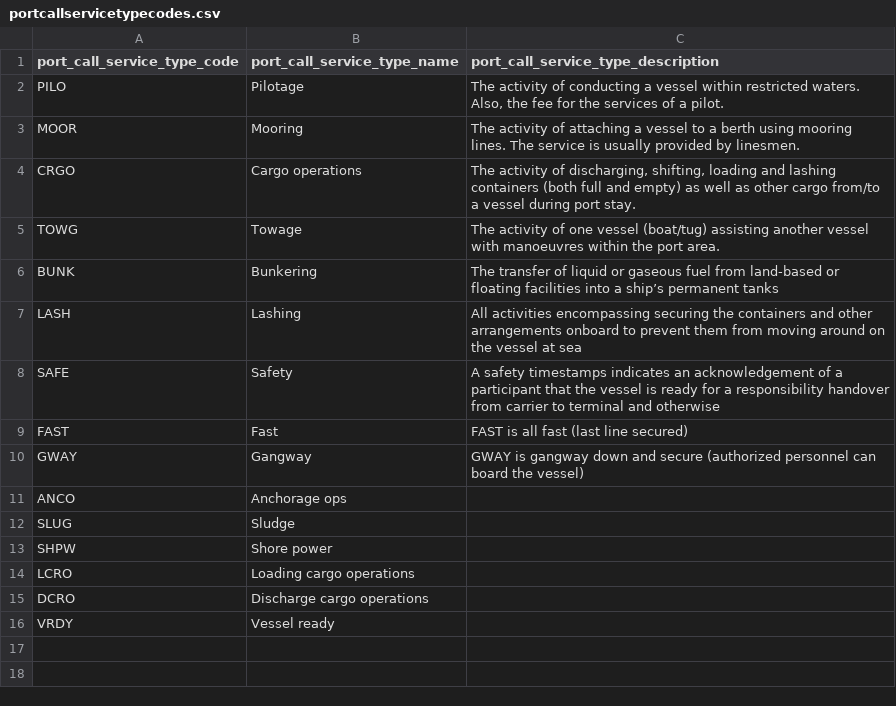
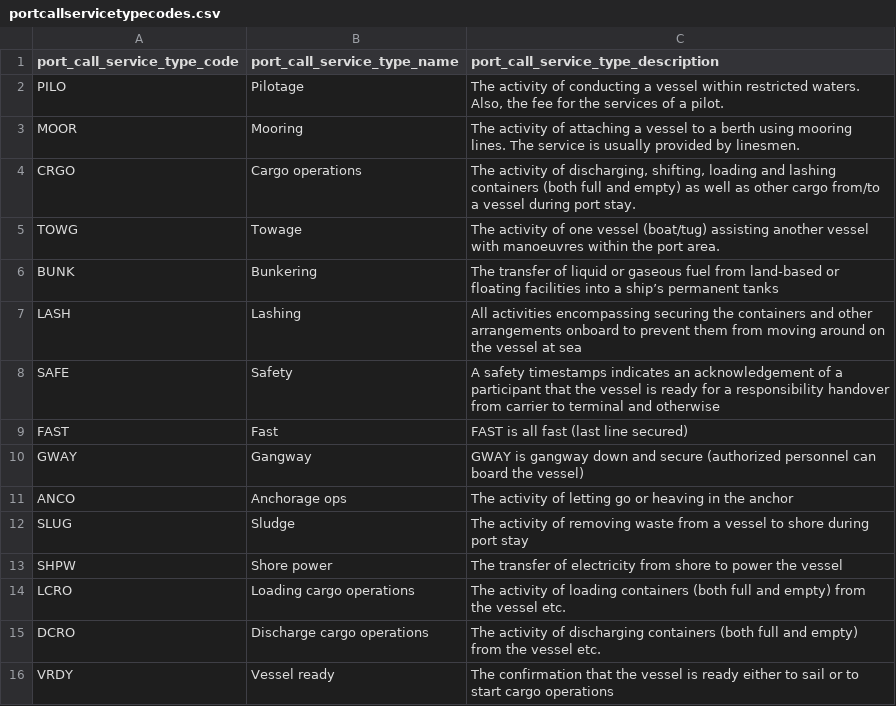
Before and after one commit to dcsaorg/DCSA-Information-Model, a CSV file: datamodel/referencedata.d/portcallservicetypecodes.csv, drawn as a sheet.

Commit message:
Added descriptions to new portcall service type codes.

```diff
--- a/datamodel/referencedata.d/portcallservicetypecodes.csv
+++ b/datamodel/referencedata.d/portcallservicetypecodes.csv
@@ -10,7 +10,7 @@ FAST,Fast,"FAST is all fast (last line secured)"
 GWAY,Gangway,"GWAY is gangway down and secure (authorized personnel can board the vessel)"
-ANCO,Anchorage ops,""
-SLUG,Sludge,""
-SHPW,"Shore power",""
-LCRO,"Loading cargo operations",""
-DCRO,"Discharge cargo operations",""
-VRDY,"Vessel ready",""
+ANCO,Anchorage ops,"The activity of letting go or heaving in the anchor"
+SLUG,Sludge,"The activity of removing waste from a vessel to shore during port stay"
+SHPW,"Shore power","The transfer of electricity from shore to power the vessel"
+LCRO,"Loading cargo operations","The activity of loading containers (both full and empty) from the vessel etc."
+DCRO,"Discharge cargo operations","The activity of discharging containers (both full and empty) from the vessel etc."
+VRDY,"Vessel ready","The confirmation that the vessel is ready either to sail or to start cargo operations"
```
